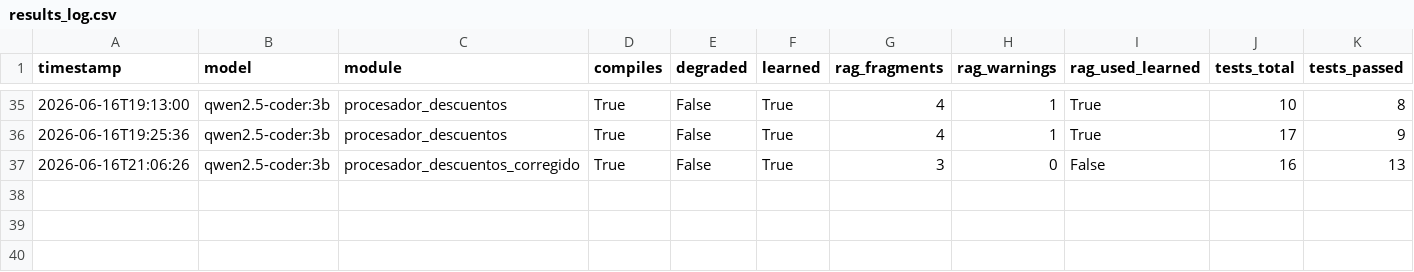
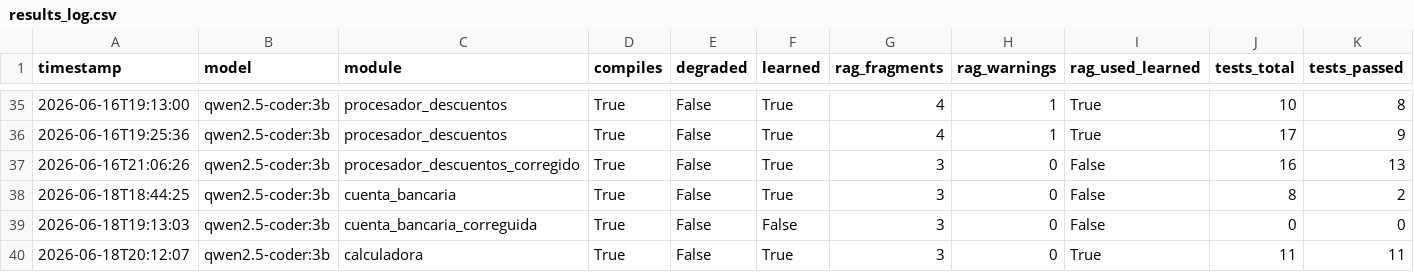
Before and after one commit to Arcangel7651/SML-para-Realizar-Pruebas-de-Software, a CSV file: backend/data/results_log.csv, drawn as a sheet; only a part is shown, gaps mark what is left out; rows hold the shown columns only; the diff names each change by its address in the sheet, - before the commit and + after, or states it on an @@ line.

Commit message:
mas resultados para calculadora
Ver como se comporta con la implementacion del oraculo

```diff
--- a/backend/data/results_log.csv
+++ b/backend/data/results_log.csv
+row 38: 2026-06-18T18:44:25 | qwen2.5-coder:3b | cuenta_bancaria | True | False | True | 3 | 0 | False | 8 | 2
+row 39: 2026-06-18T19:13:03 | qwen2.5-coder:3b | cuenta_bancaria_correguida | True | False | False | 3 | 0 | False | 0 | 0
+row 40: 2026-06-18T20:12:07 | qwen2.5-coder:3b | calculadora | True | False | True | 3 | 0 | True | 11 | 11
```
Also changed, not shown: 12 other files.
